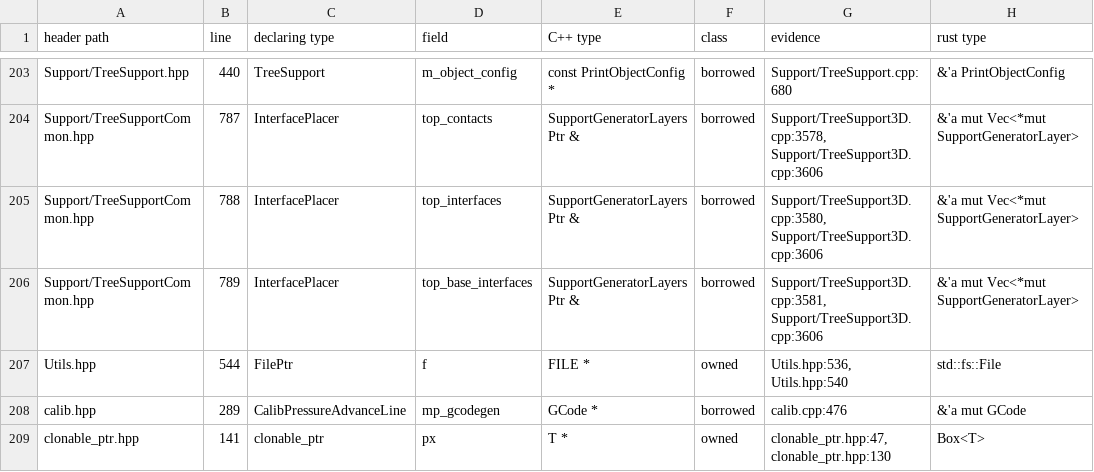
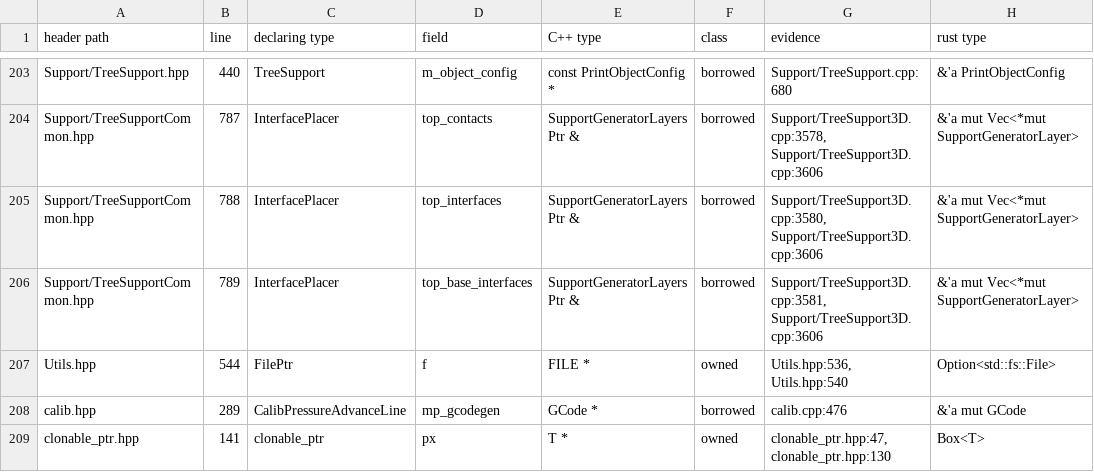
Before and after one commit to bruk-io/grampus, a TSV file: port/ownership.tsv, drawn as a sheet; only a part is shown, gaps mark what is left out.

```diff
--- a/port/ownership.tsv
+++ b/port/ownership.tsv
@@ -206,3 +206,3 @@ Support/TreeSupportCommon.hpp	788	InterfacePlacer	top_interfaces	SupportGenerato
 Support/TreeSupportCommon.hpp	789	InterfacePlacer	top_base_interfaces	SupportGeneratorLayersPtr &	borrowed	Support/TreeSupport3D.cpp:3581, Support/TreeSupport3D.cpp:3606	&'a mut Vec<*mut SupportGeneratorLayer>
-Utils.hpp	544	FilePtr	f	FILE *	owned	Utils.hpp:536, Utils.hpp:540	std::fs::File
+Utils.hpp	544	FilePtr	f	FILE *	owned	Utils.hpp:536, Utils.hpp:540	Option<std::fs::File>
 calib.hpp	289	CalibPressureAdvanceLine	mp_gcodegen	GCode *	borrowed	calib.cpp:476	&'a mut GCode
```
Also changed, not shown: 1 other file.
